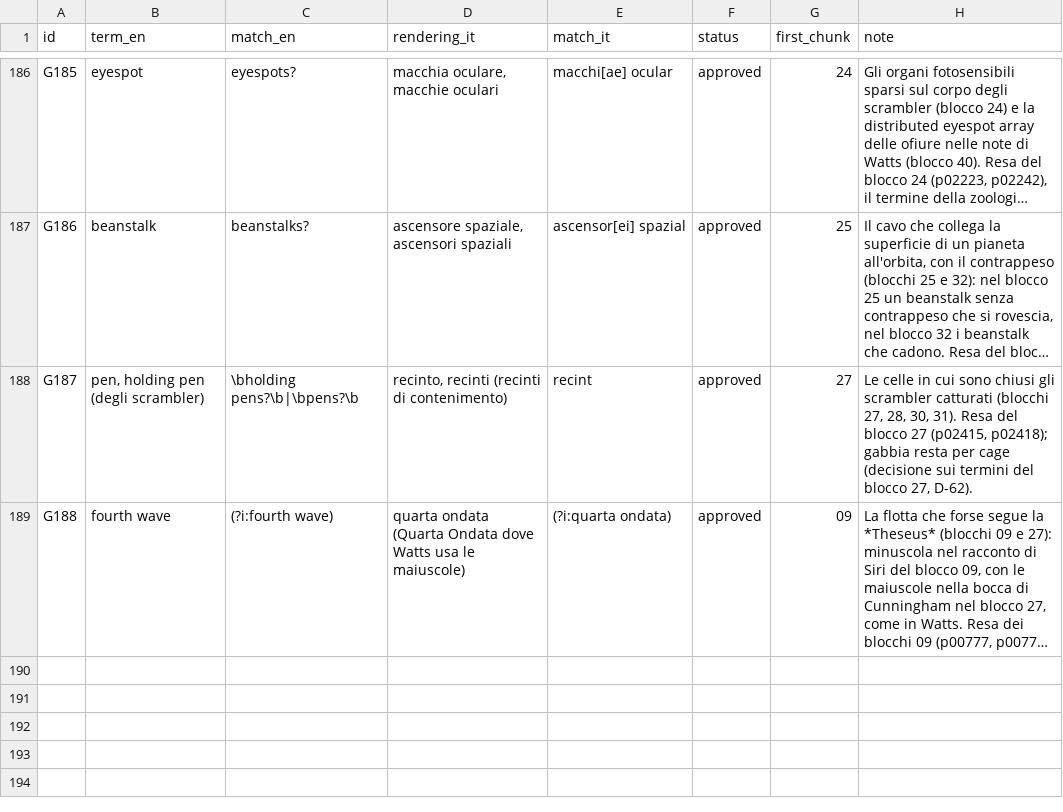
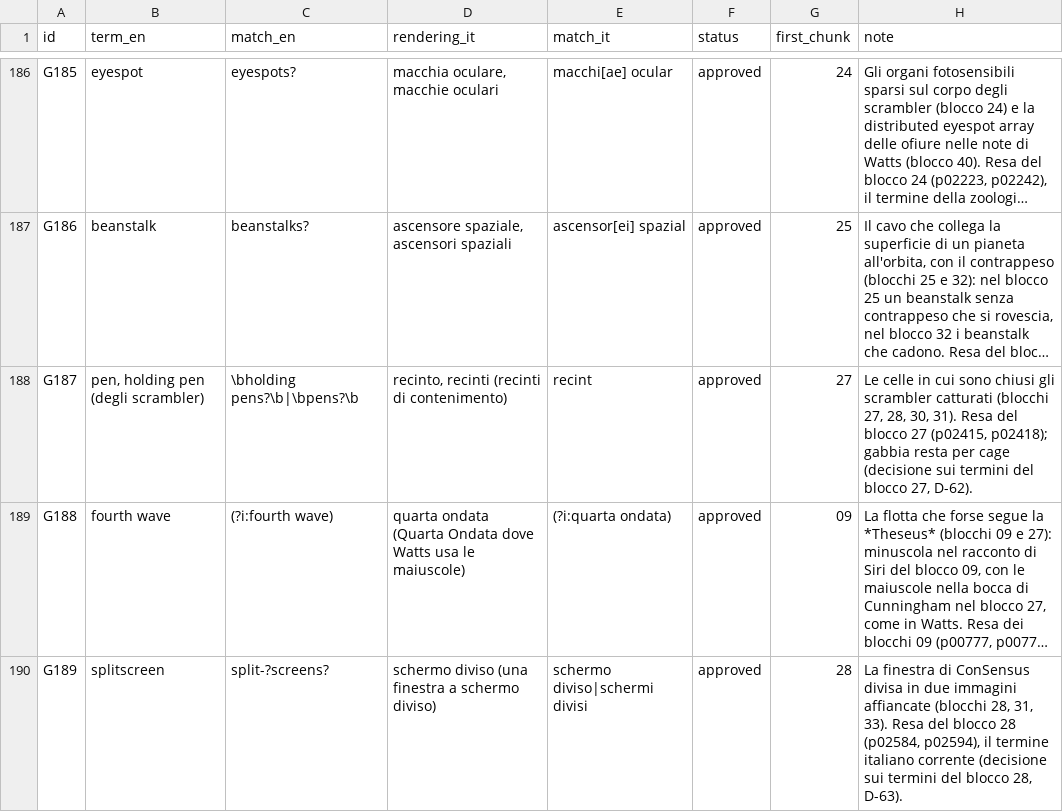
Before and after one commit to lucavd/blindsight_ita, a TSV file: docs/glossary.tsv, drawn as a sheet; only a part is shown, gaps mark what is left out; long unchanged cells end in …; the diff names each change by its address in the sheet, - before the commit and + after, or states it on an @@ line.

```diff
--- a/docs/glossary.tsv
+++ b/docs/glossary.tsv
+row 190: G189 | splitscreen | split-?screens? | schermo diviso (una finestra a schermo diviso) | schermo diviso|schermi divisi | approved | 28 | La finestra di ConSensus divisa in due immagini affiancate (blocchi 28, 31, 33). Resa del blocco 28 (p02584, p02594), il termine italiano corrente (decisione sui termini del blocco 28, D-63).
```
Also changed, not shown: 5 other files.
